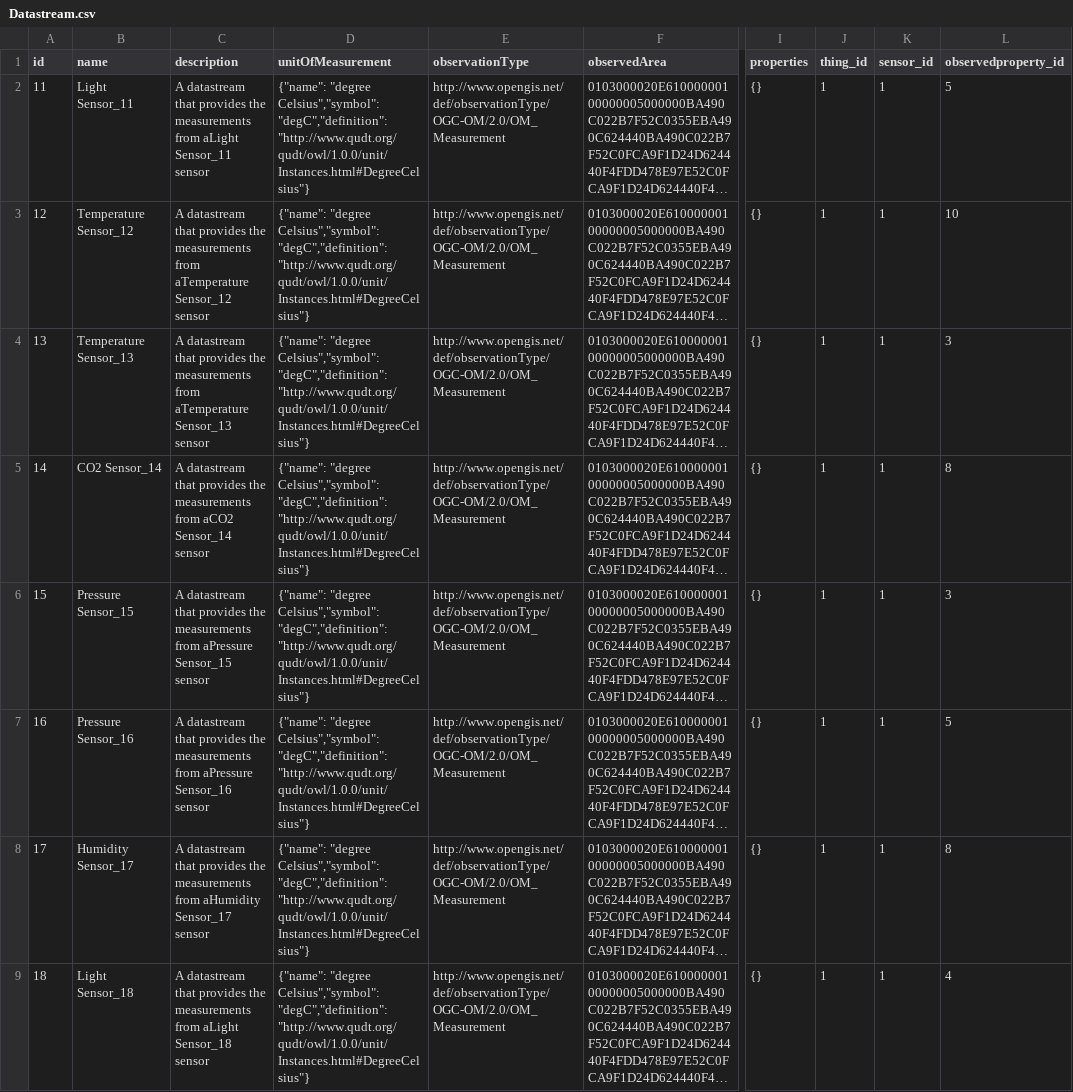
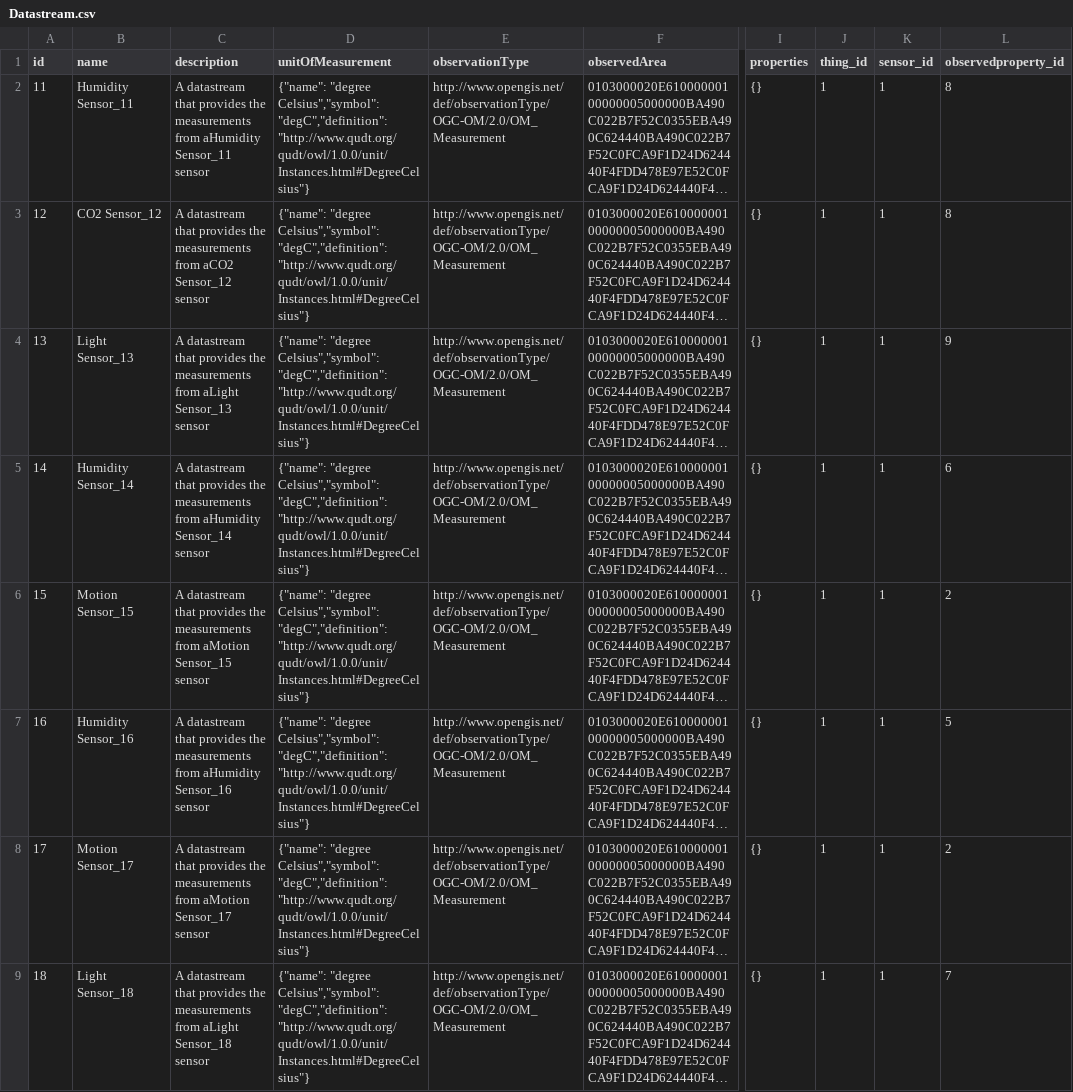
Before and after one commit to istSOS/istsos-miu, a CSV file: dummy_data/data/Datastream.csv, drawn as a sheet; only a part is shown, gaps mark what is left out; long unchanged cells end in …; the diff names each change by its address in the sheet, - before the commit and + after, or states it on an @@ line.

```diff
--- a/dummy_data/data/Datastream.csv
+++ b/dummy_data/data/Datastream.csv
-B2 (name): Light Sensor_11
+B2 (name): Humidity Sensor_11
-C2 (description): …measurements from aLight Sensor_11 sensor
+C2 (description): …measurements from aHumidity Sensor_11 sensor
-L2 (observedproperty_id): 5
+L2 (observedproperty_id): 8
-B3 (name): Temperature Sensor_12
+B3 (name): CO2 Sensor_12
-C3 (description): …measurements from aTemperature Sensor_12 sensor
+C3 (description): …measurements from aCO2 Sensor_12 sensor
-L3 (observedproperty_id): 10
+L3 (observedproperty_id): 8
-B4 (name): Temperature Sensor_13
+B4 (name): Light Sensor_13
-C4 (description): …measurements from aTemperature Sensor_13 sensor
+C4 (description): …measurements from aLight Sensor_13 sensor
-L4 (observedproperty_id): 3
+L4 (observedproperty_id): 9
-B5 (name): CO2 Sensor_14
+B5 (name): Humidity Sensor_14
-C5 (description): …measurements from aCO2 Sensor_14 sensor
+C5 (description): …measurements from aHumidity Sensor_14 sensor
-L5 (observedproperty_id): 8
+L5 (observedproperty_id): 6
-B6 (name): Pressure Sensor_15
+B6 (name): Motion Sensor_15
-C6 (description): …measurements from aPressure Sensor_15 sensor
+C6 (description): …measurements from aMotion Sensor_15 sensor
-L6 (observedproperty_id): 3
+L6 (observedproperty_id): 2
-B7 (name): Pressure Sensor_16
+B7 (name): Humidity Sensor_16
-C7 (description): …measurements from aPressure Sensor_16 sensor
+C7 (description): …measurements from aHumidity Sensor_16 sensor
-B8 (name): Humidity Sensor_17
+B8 (name): Motion Sensor_17
-C8 (description): …measurements from aHumidity Sensor_17 sensor
+C8 (description): …measurements from aMotion Sensor_17 sensor
-L8 (observedproperty_id): 8
+L8 (observedproperty_id): 2
-L9 (observedproperty_id): 4
+L9 (observedproperty_id): 7
```
Also changed, not shown: dummy_data/data/HistoricalLocation.csv, dummy_data/data/Observation.csv, 11 other files.
